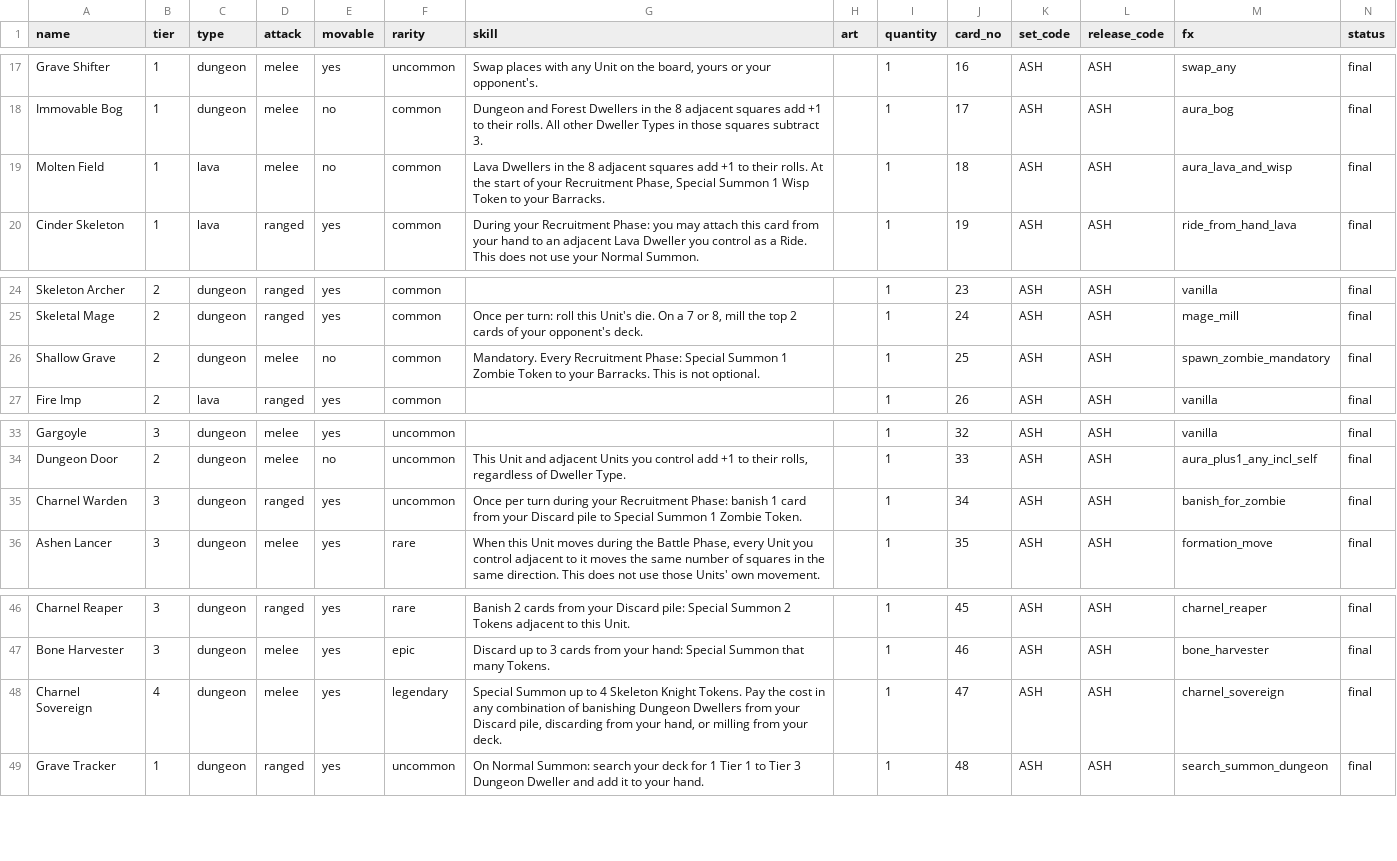
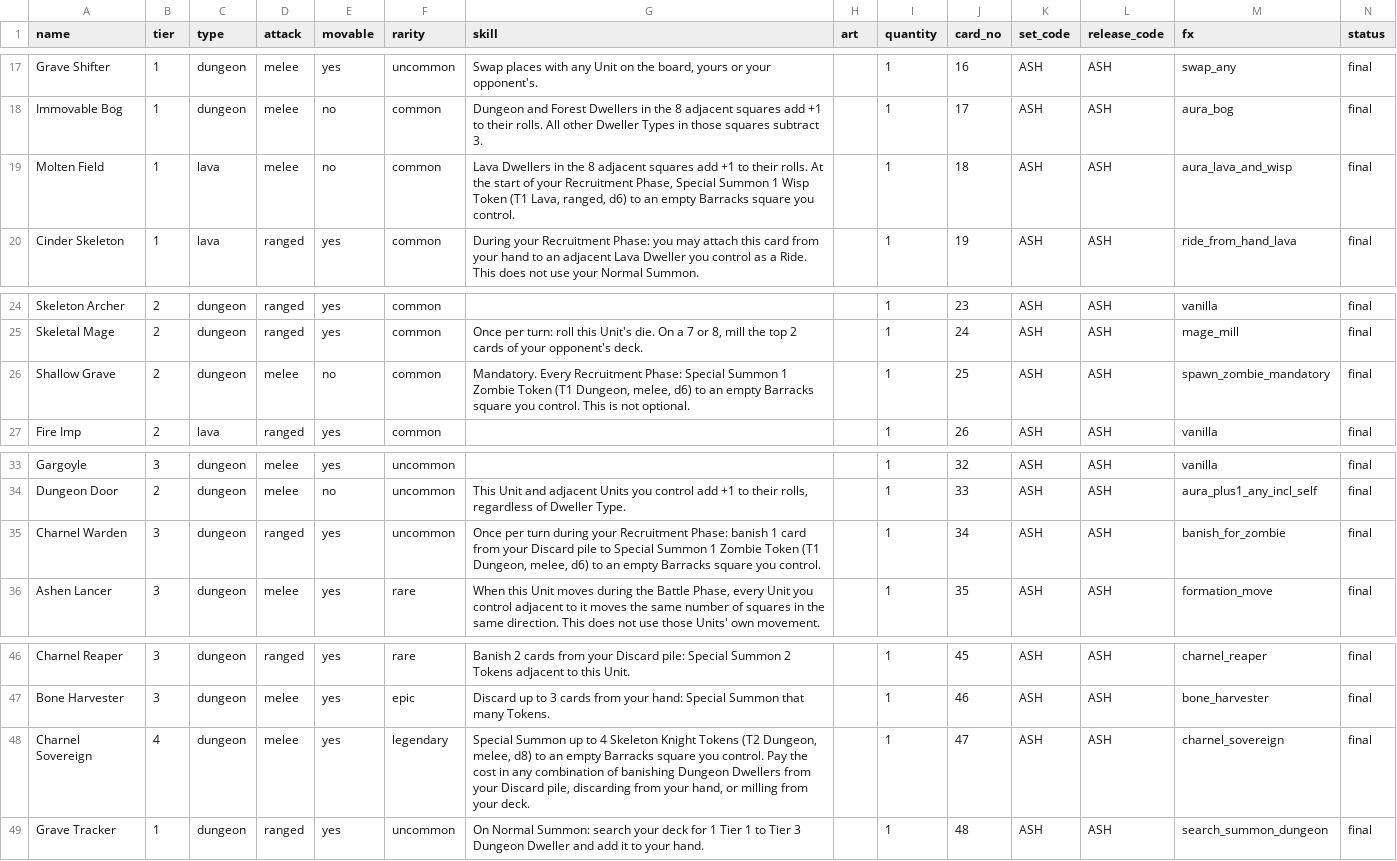
Before and after one commit to NetOrca/towers-of-atheria-bench, a CSV file: cards_ASH.csv, drawn as a sheet; only a part is shown, gaps mark what is left out.

Commit message:
Triggers fire on their own, token summons state stats and landing square, NPCs evaluate combat odds and draft real decks

```diff
--- a/cards_ASH.csv
+++ b/cards_ASH.csv
@@ -18,3 +18,3 @@ Grave Shifter,1,dungeon,melee,yes,uncommon,"Swap places with any Unit on the boa
 Immovable Bog,1,dungeon,melee,no,common,Dungeon and Forest Dwellers in the 8 adjacent squares add +1 to their rolls. All other Dweller Types in those squares subtract 3.,,1,17,ASH,ASH,aura_bog,final
-Molten Field,1,lava,melee,no,common,"Lava Dwellers in the 8 adjacent squares add +1 to their rolls. At the start of your Recruitment Phase, Special Summon 1 Wisp Token to your Barracks.",,1,18,ASH,ASH,aura_lava_and_wisp,final
+Molten Field,1,lava,melee,no,common,"Lava Dwellers in the 8 adjacent squares add +1 to their rolls. At the start of your Recruitment Phase, Special Summon 1 Wisp Token (T1 Lava, ranged, d6) to an empty Barracks square you control.",,1,18,ASH,ASH,aura_lava_and_wisp,final
 Cinder Skeleton,1,lava,ranged,yes,common,During your Recruitment Phase: you may attach this card from your hand to an adjacent Lava Dweller you control as a Ride. This does not use your Normal Summon.,,1,19,ASH,ASH,ride_from_hand_lava,final
@@ -25,3 +25,3 @@ Skeleton Archer,2,dungeon,ranged,yes,common,,,1,23,ASH,ASH,vanilla,final
 Skeletal Mage,2,dungeon,ranged,yes,common,"Once per turn: roll this Unit's die. On a 7 or 8, mill the top 2 cards of your opponent's deck.",,1,24,ASH,ASH,mage_mill,final
-Shallow Grave,2,dungeon,melee,no,common,Mandatory. Every Recruitment Phase: Special Summon 1 Zombie Token to your Barracks. This is not optional.,,1,25,ASH,ASH,spawn_zombie_mandatory,final
+Shallow Grave,2,dungeon,melee,no,common,"Mandatory. Every Recruitment Phase: Special Summon 1 Zombie Token (T1 Dungeon, melee, d6) to an empty Barracks square you control. This is not optional.",,1,25,ASH,ASH,spawn_zombie_mandatory,final
 Fire Imp,2,lava,ranged,yes,common,,,1,26,ASH,ASH,vanilla,final
@@ -34,3 +34,3 @@ Gargoyle,3,dungeon,melee,yes,uncommon,,,1,32,ASH,ASH,vanilla,final
 Dungeon Door,2,dungeon,melee,no,uncommon,"This Unit and adjacent Units you control add +1 to their rolls, regardless of Dweller Type.",,1,33,ASH,ASH,aura_plus1_any_incl_self,final
-Charnel Warden,3,dungeon,ranged,yes,uncommon,Once per turn during your Recruitment Phase: banish 1 card from your Discard pile to Special Summon 1 Zombie Token.,,1,34,ASH,ASH,banish_for_zombie,final
+Charnel Warden,3,dungeon,ranged,yes,uncommon,"Once per turn during your Recruitment Phase: banish 1 card from your Discard pile to Special Summon 1 Zombie Token (T1 Dungeon, melee, d6) to an empty Barracks square you control.",,1,34,ASH,ASH,banish_for_zombie,final
 Ashen Lancer,3,dungeon,melee,yes,rare,"When this Unit moves during the Battle Phase, every Unit you control adjacent to it moves the same number of squares in the same direction. This does not use those Units' own movement.",,1,35,ASH,ASH,formation_move,final
@@ -47,3 +47,3 @@ Charnel Reaper,3,dungeon,ranged,yes,rare,Banish 2 cards from your Discard pile:
 Bone Harvester,3,dungeon,melee,yes,epic,Discard up to 3 cards from your hand: Special Summon that many Tokens.,,1,46,ASH,ASH,bone_harvester,final
-Charnel Sovereign,4,dungeon,melee,yes,legendary,"Special Summon up to 4 Skeleton Knight Tokens. Pay the cost in any combination of banishing Dungeon Dwellers from your Discard pile, discarding from your hand, or milling from your deck.",,1,47,ASH,ASH,charnel_sovereign,final
+Charnel Sovereign,4,dungeon,melee,yes,legendary,"Special Summon up to 4 Skeleton Knight Tokens (T2 Dungeon, melee, d8) to an empty Barracks square you control. Pay the cost in any combination of banishing Dungeon Dwellers from your Discard pile, discarding from your hand, or milling from your deck.",,1,47,ASH,ASH,charnel_sovereign,final
 Grave Tracker,1,dungeon,ranged,yes,uncommon,On Normal Summon: search your deck for 1 Tier 1 to Tier 3 Dungeon Dweller and add it to your hand.,,1,48,ASH,ASH,search_summon_dungeon,final
```
Also changed, not shown: cards_HNR.csv, 4 other files.
